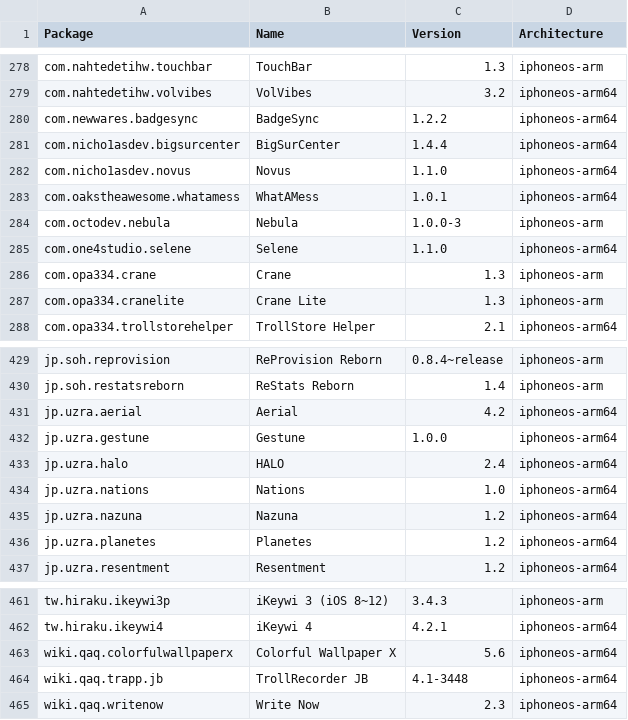
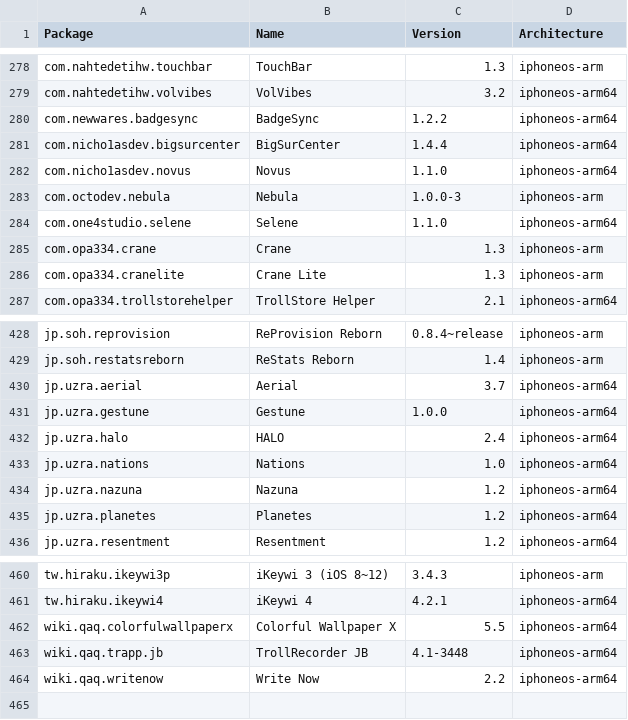
Before and after one commit to NIGHTF3AR/crc_bark, a CSV file: Library/Caches/com.nan.crc/5955f11057cbf31ca2ac3620a1be6dfe5b69dd4edd2714f225e3bb363c636dc5.csv, drawn as a sheet; only a part is shown, gaps mark what is left out.

```diff
--- a/Library/Caches/com.nan.crc/5955f11057cbf31ca2ac3620a1be6dfe5b69dd4edd2714f225e3bb363c636dc5.csv
+++ b/Library/Caches/com.nan.crc/5955f11057cbf31ca2ac3620a1be6dfe5b69dd4edd2714f225e3bb363c636dc5.csv
@@ -282,3 +282,2 @@ com.nicho1asdev.bigsurcenter,BigSurCenter,1.4.4,iphoneos-arm64
 com.nicho1asdev.novus,Novus,1.1.0,iphoneos-arm64
-com.oakstheawesome.whatamess,WhatAMess,1.0.1,iphoneos-arm64
 com.octodev.nebula,Nebula,1.0.0-3,iphoneos-arm
@@ -430,3 +429,3 @@ jp.soh.reprovision,ReProvision Reborn,0.8.4~release,iphoneos-arm
 jp.soh.restatsreborn,ReStats Reborn,1.4,iphoneos-arm
-jp.uzra.aerial,Aerial,4.2,iphoneos-arm64
+jp.uzra.aerial,Aerial,3.7,iphoneos-arm64
 jp.uzra.gestune,Gestune,1.0.0,iphoneos-arm64
@@ -462,4 +461,4 @@ tw.hiraku.ikeywi3p,iKeywi 3 (iOS 8~12),3.4.3,iphoneos-arm
 tw.hiraku.ikeywi4,iKeywi 4,4.2.1,iphoneos-arm64
-wiki.qaq.colorfulwallpaperx,Colorful Wallpaper X,5.6,iphoneos-arm64
+wiki.qaq.colorfulwallpaperx,Colorful Wallpaper X,5.5,iphoneos-arm64
 wiki.qaq.trapp.jb,TrollRecorder JB,4.1-3448,iphoneos-arm64
-wiki.qaq.writenow,Write Now,2.3,iphoneos-arm64
+wiki.qaq.writenow,Write Now,2.2,iphoneos-arm64
```
